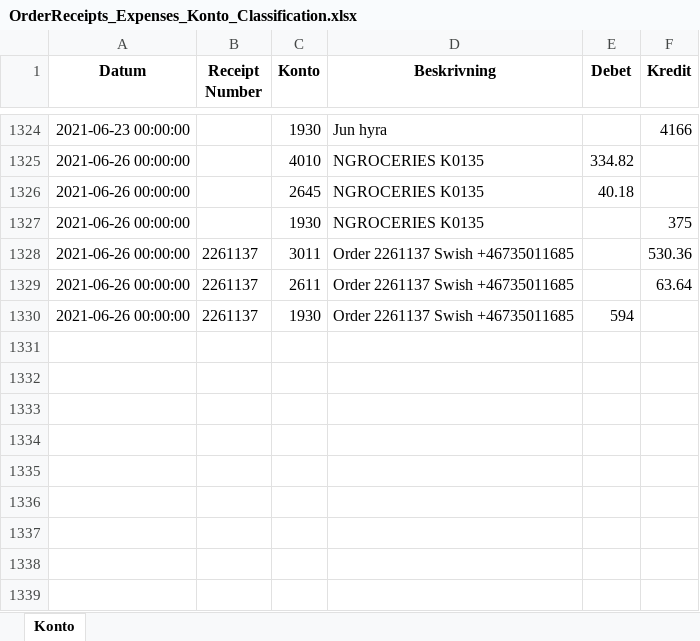
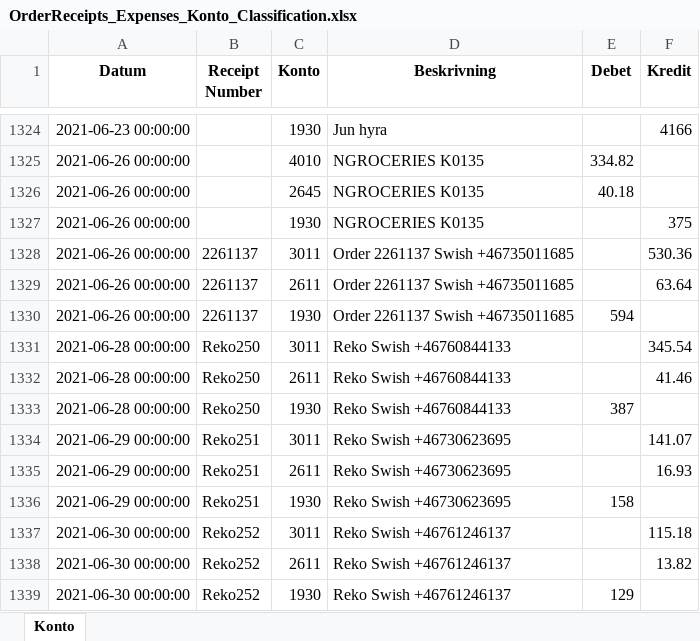
Before and after one commit to indbox/indbox.github.io, an Excel workbook: finance/OrderReceipts_Expenses_Konto_Classification.xlsx, sheet Konto, drawn as a sheet; only a part is shown, gaps mark what is left out; values as stored, in another font and other column widths than the file's, no borders; the diff names each change by its address in the sheet, - before the commit and + after, or states it on an @@ line.

Commit message:
OrderReceipts_Expenses_Konto_Classification.xlsx/OrderReceipts_Expenses_Konto_Classification.csv: Entered 9 new rows for week ending 2021-07-04 (total 1338 rows)

```diff
--- a/finance/OrderReceipts_Expenses_Konto_Classification.xlsx (sheet Konto)
+++ b/finance/OrderReceipts_Expenses_Konto_Classification.xlsx (sheet Konto)
+row 1331: 2021-06-28 00:00:00 | Reko250 | 3011 | Reko Swish +46760844133 |  | 345.54
+row 1332: 2021-06-28 00:00:00 | Reko250 | 2611 | Reko Swish +46760844133 |  | 41.46
+row 1333: 2021-06-28 00:00:00 | Reko250 | 1930 | Reko Swish +46760844133 | 387
+row 1334: 2021-06-29 00:00:00 | Reko251 | 3011 | Reko Swish +46730623695 |  | 141.07
+row 1335: 2021-06-29 00:00:00 | Reko251 | 2611 | Reko Swish +46730623695 |  | 16.93
+row 1336: 2021-06-29 00:00:00 | Reko251 | 1930 | Reko Swish +46730623695 | 158
+row 1337: 2021-06-30 00:00:00 | Reko252 | 3011 | Reko Swish +46761246137 |  | 115.18
+row 1338: 2021-06-30 00:00:00 | Reko252 | 2611 | Reko Swish +46761246137 |  | 13.82
+row 1339: 2021-06-30 00:00:00 | Reko252 | 1930 | Reko Swish +46761246137 | 129
```
Also changed, not shown: 1 other file.
